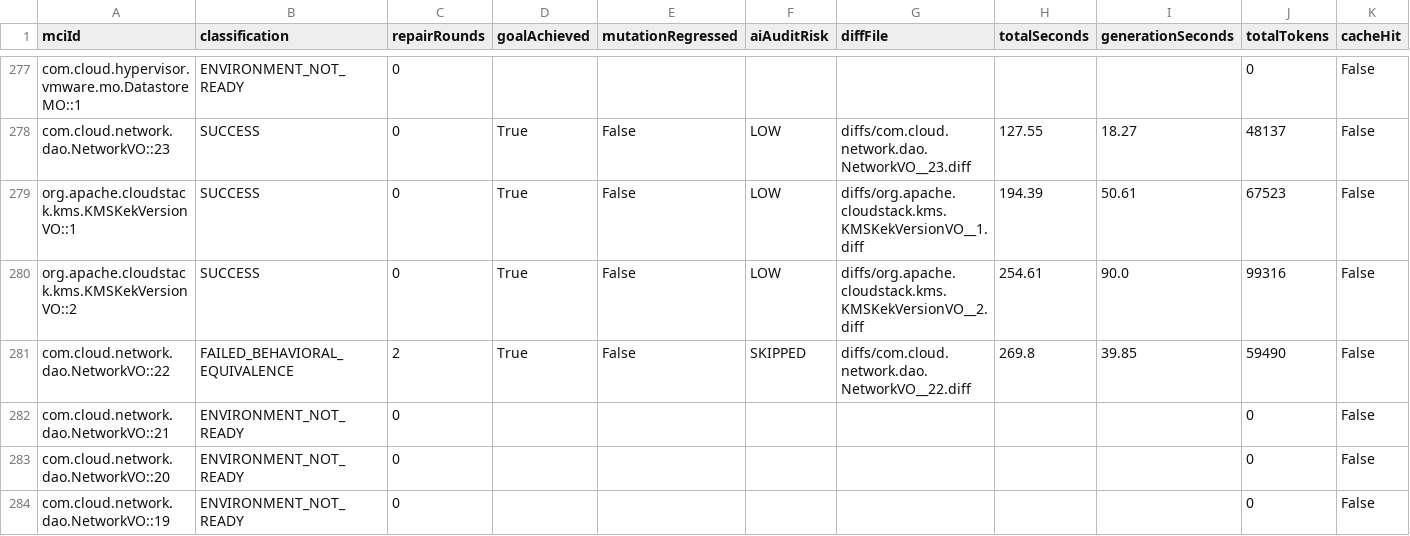
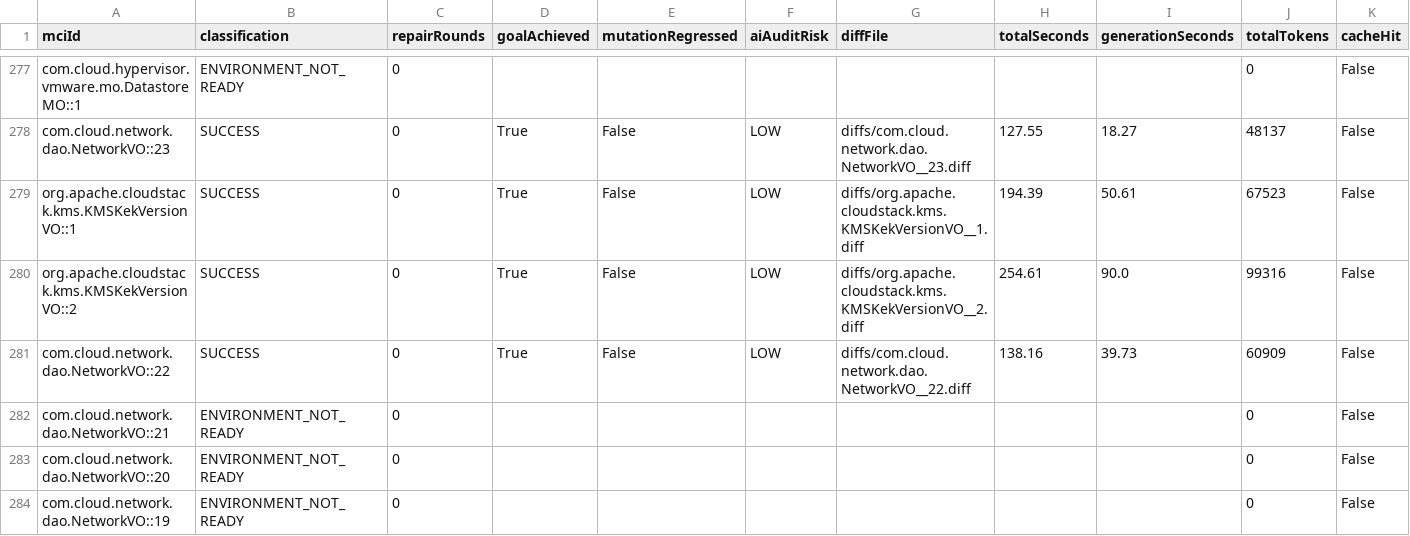
Before and after one commit to gzhao9/CloneDeMocker-v2, a CSV file: data/cloudstack/refactoring/CloneDeMocker+Terra-5.6/refactoring-results.csv, drawn as a sheet; only a part is shown, gaps mark what is left out.

Commit message:
sync completed MCI com.cloud.network.dao.NetworkVO::22 (SUCCESS) to CloudStack 24.0.0-SNAPSHOT dataset

```diff
--- a/data/cloudstack/refactoring/CloneDeMocker+Terra-5.6/refactoring-results.csv
+++ b/data/cloudstack/refactoring/CloneDeMocker+Terra-5.6/refactoring-results.csv
@@ -280,3 +280,3 @@ org.apache.cloudstack.kms.KMSKekVersionVO::1,SUCCESS,0,True,False,LOW,diffs/org.
 org.apache.cloudstack.kms.KMSKekVersionVO::2,SUCCESS,0,True,False,LOW,diffs/org.apache.cloudstack.kms.KMSKekVersionVO__2.diff,254.61,90.0,99316,False
-com.cloud.network.dao.NetworkVO::22,FAILED_BEHAVIORAL_EQUIVALENCE,2,True,False,SKIPPED,diffs/com.cloud.network.dao.NetworkVO__22.diff,269.8,39.85,59490,False
+com.cloud.network.dao.NetworkVO::22,SUCCESS,0,True,False,LOW,diffs/com.cloud.network.dao.NetworkVO__22.diff,138.16,39.73,60909,False
 com.cloud.network.dao.NetworkVO::21,ENVIRONMENT_NOT_READY,0,,,,,,,0,False
```
Also changed, not shown: 2 other files.
